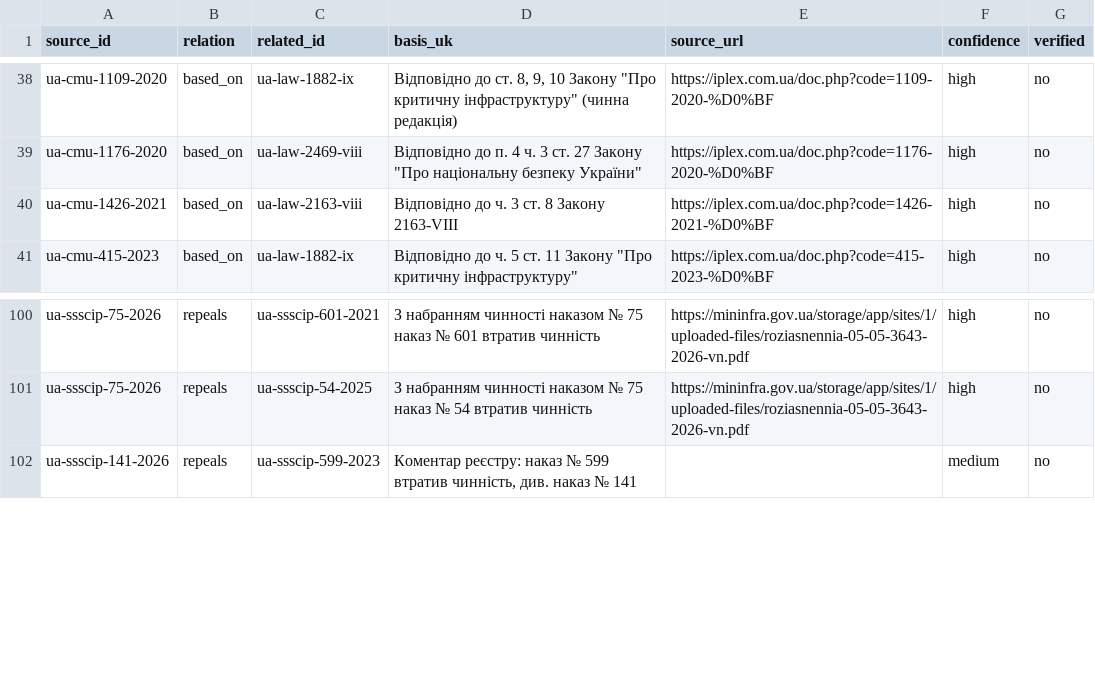
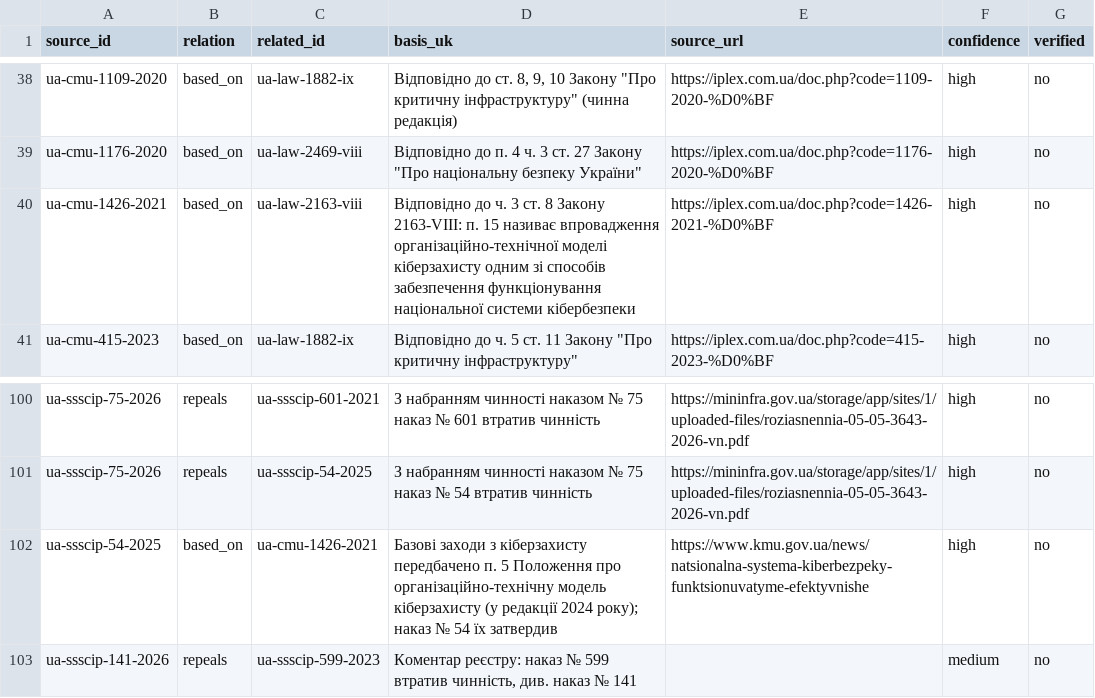
Before and after one commit to Ivan-Gokin/grc-foundation-ua, a CSV file: data/source_relations.csv, drawn as a sheet; only a part is shown, gaps mark what is left out.

```diff
--- a/data/source_relations.csv
+++ b/data/source_relations.csv
@@ -39,3 +39,3 @@ ua-cmu-1109-2020,based_on,ua-law-1882-ix,"Відповідно до ст. 8, 9,
 ua-cmu-1176-2020,based_on,ua-law-2469-viii,"Відповідно до п. 4 ч. 3 ст. 27 Закону ""Про національну безпеку України""",https://iplex.com.ua/doc.php?code=1176-2020-%D0%BF,high,no
-ua-cmu-1426-2021,based_on,ua-law-2163-viii,Відповідно до ч. 3 ст. 8 Закону 2163-VIII,https://iplex.com.ua/doc.php?code=1426-2021-%D0%BF,high,no
+ua-cmu-1426-2021,based_on,ua-law-2163-viii,"Відповідно до ч. 3 ст. 8 Закону 2163-VIII: п. 15 називає впровадження організаційно-технічної моделі кіберзахисту одним зі способів забезпечення функціонування національної системи кібербезпеки",https://iplex.com.ua/doc.php?code=1426-2021-%D0%BF,high,no
 ua-cmu-415-2023,based_on,ua-law-1882-ix,"Відповідно до ч. 5 ст. 11 Закону ""Про критичну інфраструктуру""",https://iplex.com.ua/doc.php?code=415-2023-%D0%BF,high,no
@@ -101,2 +101,3 @@ ua-ssscip-75-2026,repeals,ua-ssscip-601-2021,З набранням чиннос
 ua-ssscip-75-2026,repeals,ua-ssscip-54-2025,З набранням чинності наказом № 75 наказ № 54 втратив чинність,https://mininfra.gov.ua/storage/app/sites/1/uploaded-files/roziasnennia-05-05-3643-2026-vn.pdf,high,no
+ua-ssscip-54-2025,based_on,ua-cmu-1426-2021,"Базові заходи з кіберзахисту передбачено п. 5 Положення про організаційно-технічну модель кіберзахисту (у редакції 2024 року); наказ № 54 їх затвердив",https://www.kmu.gov.ua/news/natsionalna-systema-kiberbezpeky-funktsionuvatyme-efektyvnishe,high,no
 ua-ssscip-141-2026,repeals,ua-ssscip-599-2023,"Коментар реєстру: наказ № 599 втратив чинність, див. наказ № 141",,medium,no
```
Also changed, not shown: 33 other files.
